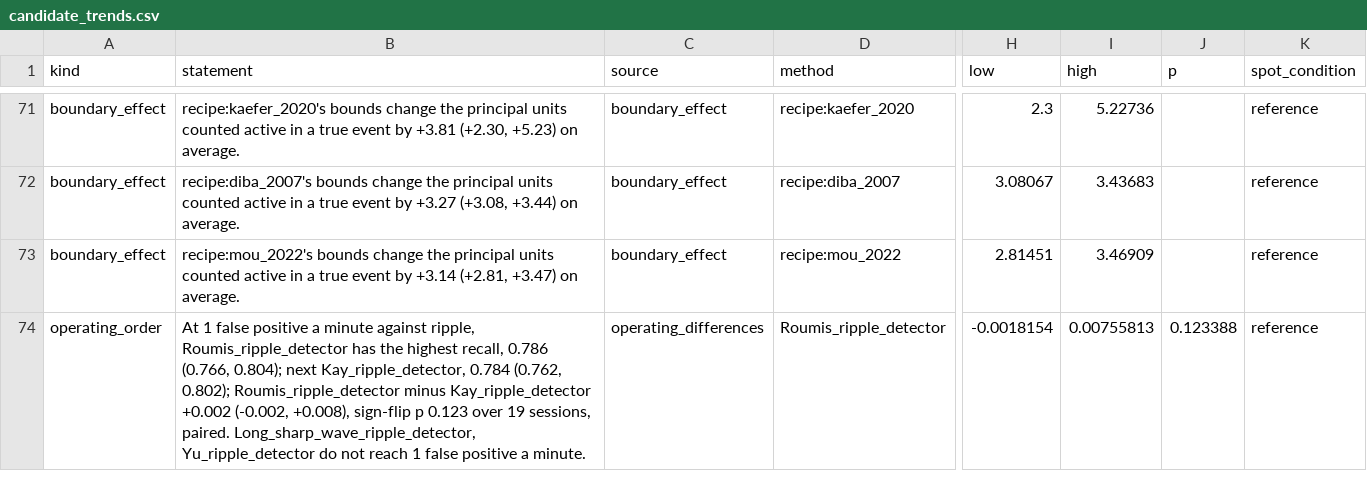
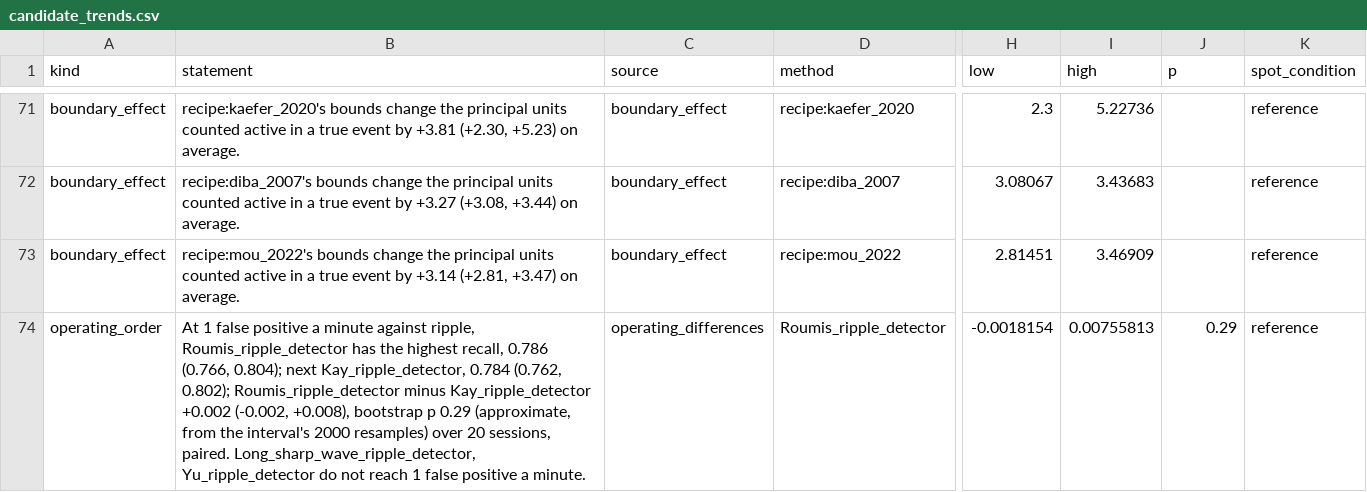
Before and after one commit to Eden-Kramer-Lab/ripple_detection, a CSV file: examples/benchmark/results/v1/candidate_trends.csv, drawn as a sheet; only a part is shown, gaps mark what is left out; the diff names each change by its address in the sheet, - before the commit and + after, or states it on an @@ line.

```diff
--- a/examples/benchmark/results/v1/candidate_trends.csv
+++ b/examples/benchmark/results/v1/candidate_trends.csv
-B74 (statement): …(-0.002, +0.008), sign-flip p 0.123 over 19 sessions, paired.…
+B74 (statement): …(-0.002, +0.008), bootstrap p 0.29 (approximate, from the interval's 2000 resamples) over 20 sessions, paired.…
-J74 (p): 0.123388
+J74 (p): 0.29
```
Also changed, not shown: examples/benchmark/results/v1/operating_differences.csv, 2 other files.
